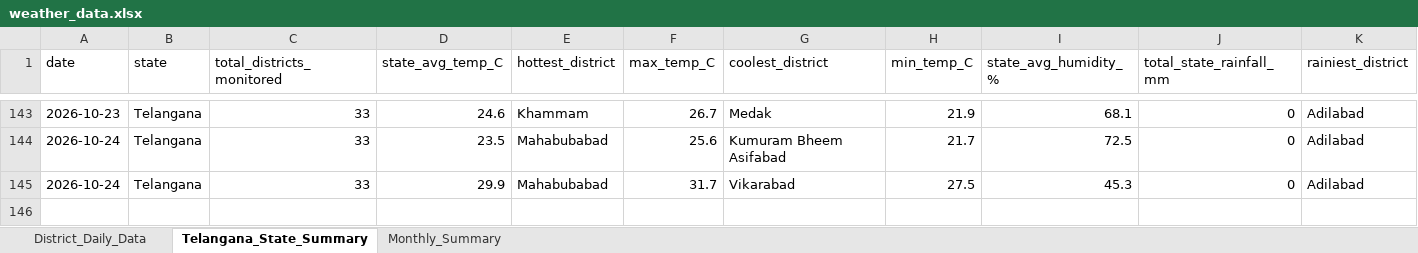
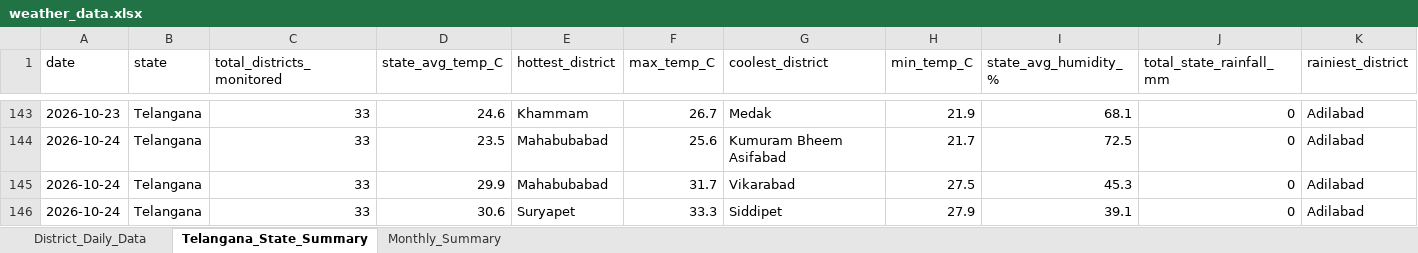
Before and after one commit to molakasohan/weather-analytics, an Excel workbook: data/weather_data.xlsx, sheet Telangana_State_Summary, drawn as a sheet; only a part is shown, gaps mark what is left out; values as stored, in another font and other column widths than the file's, no borders; rows hold the shown columns only; the diff names each change by its address in the sheet, - before the commit and + after, or states it on an @@ line.

```diff
--- a/data/weather_data.xlsx (sheet Telangana_State_Summary)
+++ b/data/weather_data.xlsx (sheet Telangana_State_Summary)
+row 146: 2026-10-24 | Telangana | 33 | 30.6 | Suryapet | 33.3 | Siddipet | 27.9 | 39.1 | 0 | Adilabad
```
Also changed, not shown: sheet District_Daily_Data, sheet Monthly_Summary, 4 other files.
